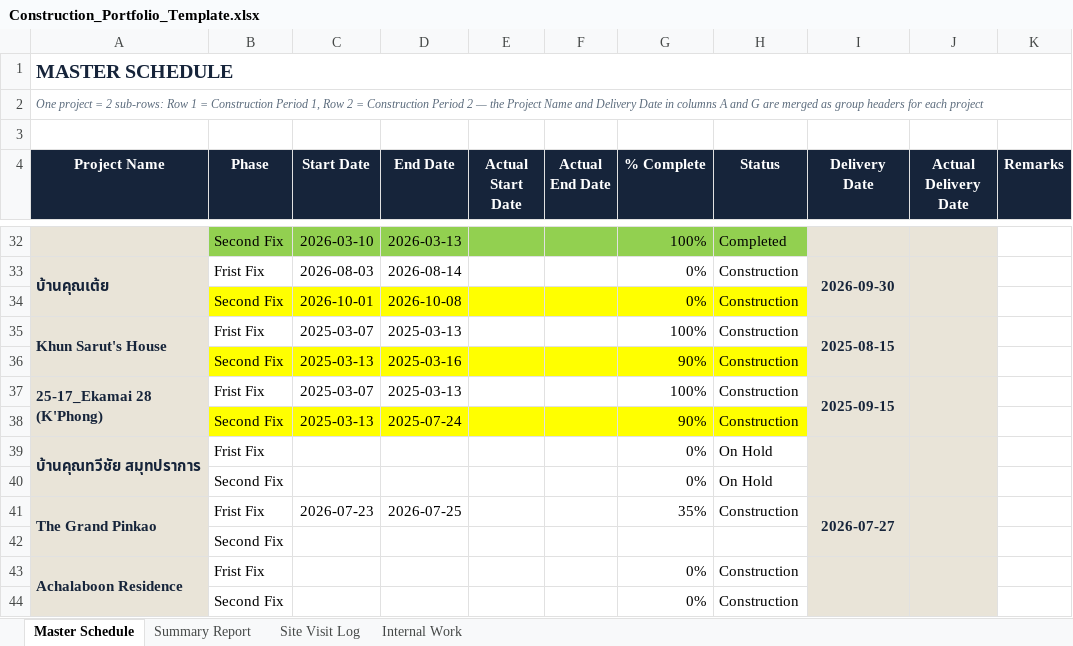
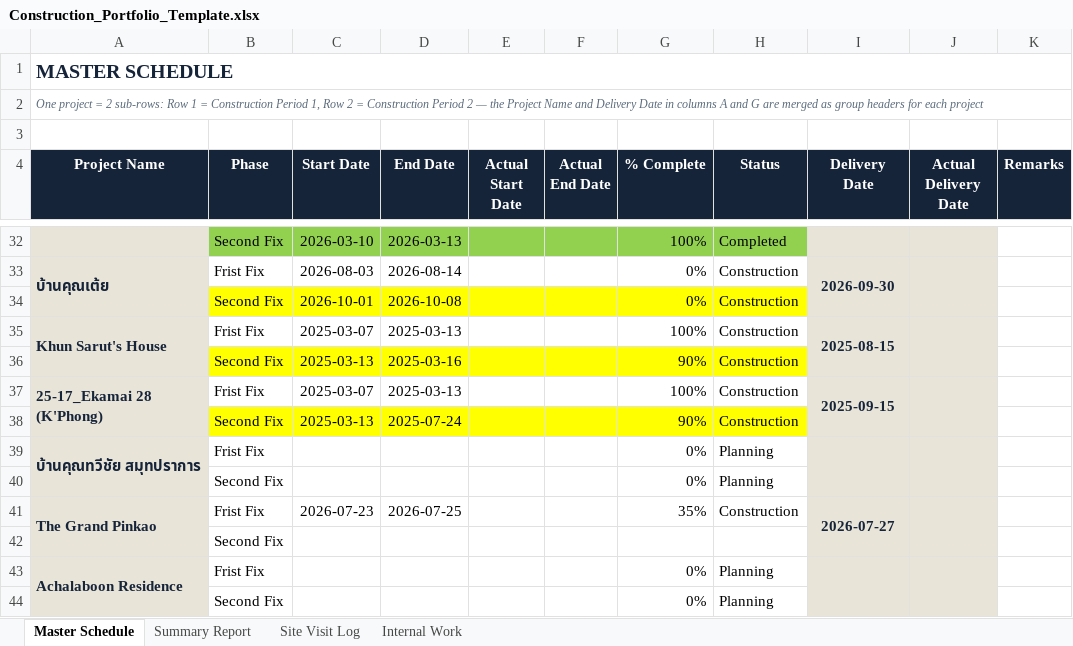
Before and after one commit to wyuwachotiphan-crypto/CM-Dashborad, an Excel workbook: Construction_Portfolio_Template.xlsx, sheet Master Schedule, drawn as a sheet; only a part is shown, gaps mark what is left out; values as stored, in another font and other column widths than the file's, no borders; the diff names each change by its address in the sheet, - before the commit and + after, or states it on an @@ line.

```diff
--- a/Construction_Portfolio_Template.xlsx (sheet Master Schedule)
+++ b/Construction_Portfolio_Template.xlsx (sheet Master Schedule)
-H39:H40 (Status): On Hold
+H39:H40 (Status): Planning
-H43:H44 (Status): Construction
+H43:H44 (Status): Planning
```
Also changed, not shown: sheet Summary Report, 1 other file.
